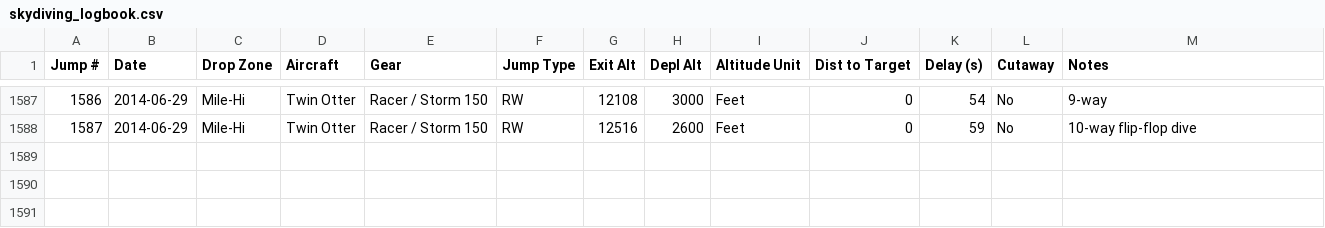
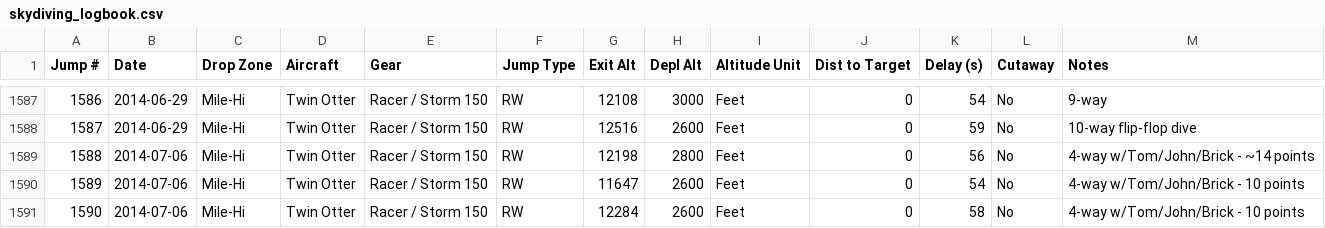
Before and after one commit to wildlava/skydive-logbook, a CSV file: skydiving_logbook.csv, drawn as a sheet; only a part is shown, gaps mark what is left out; the diff names each change by its address in the sheet, - before the commit and + after, or states it on an @@ line.

Commit message:
Add jumps

```diff
--- a/skydiving_logbook.csv
+++ b/skydiving_logbook.csv
+row 1589: 1588 | 2014-07-06 | Mile-Hi | Twin Otter | Racer / Storm 150 | RW | 12198 | 2800 | Feet | 0 | 56 | No | 4-way w/Tom/John/Brick - ~14 points
+row 1590: 1589 | 2014-07-06 | Mile-Hi | Twin Otter | Racer / Storm 150 | RW | 11647 | 2600 | Feet | 0 | 54 | No | 4-way w/Tom/John/Brick - 10 points
+row 1591: 1590 | 2014-07-06 | Mile-Hi | Twin Otter | Racer / Storm 150 | RW | 12284 | 2600 | Feet | 0 | 58 | No | 4-way w/Tom/John/Brick - 10 points
```
